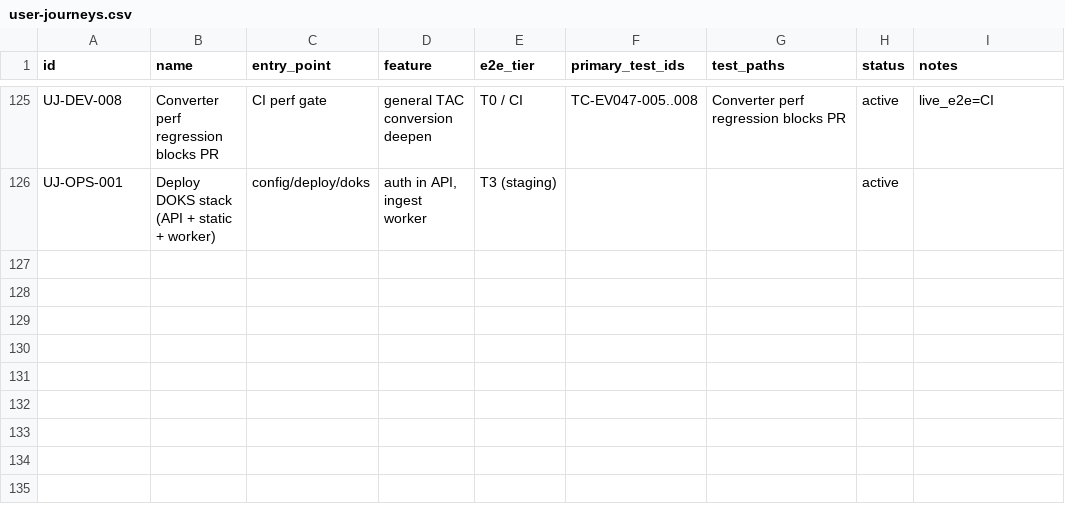
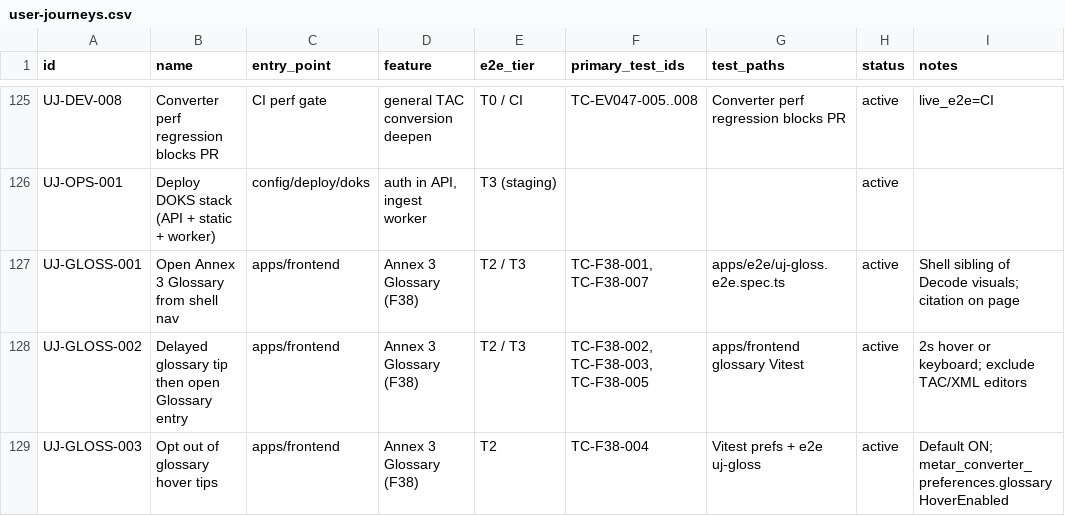
Before and after one commit to EMPIRIC2/TAC-to-IWXXM, a CSV file: docs/user-journeys.csv, drawn as a sheet; only a part is shown, gaps mark what is left out.

```diff
--- a/docs/user-journeys.csv
+++ b/docs/user-journeys.csv
@@ -126 +126,4 @@ UJ-DEV-008,Converter perf regression blocks PR,CI perf gate,general TAC conversi
 UJ-OPS-001,Deploy DOKS stack (API + static + worker),config/deploy/doks,"auth in API, ingest worker",T3 (staging),,,active,
+UJ-GLOSS-001,Open Annex 3 Glossary from shell nav,apps/frontend,Annex 3 Glossary (F38),T2 / T3,"TC-F38-001, TC-F38-007",apps/e2e/uj-gloss.e2e.spec.ts,active,Shell sibling of Decode visuals; citation on page
+UJ-GLOSS-002,Delayed glossary tip then open Glossary entry,apps/frontend,Annex 3 Glossary (F38),T2 / T3,"TC-F38-002, TC-F38-003, TC-F38-005",apps/frontend glossary Vitest,active,2s hover or keyboard; exclude TAC/XML editors
+UJ-GLOSS-003,Opt out of glossary hover tips,apps/frontend,Annex 3 Glossary (F38),T2,"TC-F38-004",Vitest prefs + e2e uj-gloss,active,Default ON; metar_converter_preferences.glossaryHoverEnabled
```
Also changed, not shown: docs/test-plan.csv, 28 other files.
